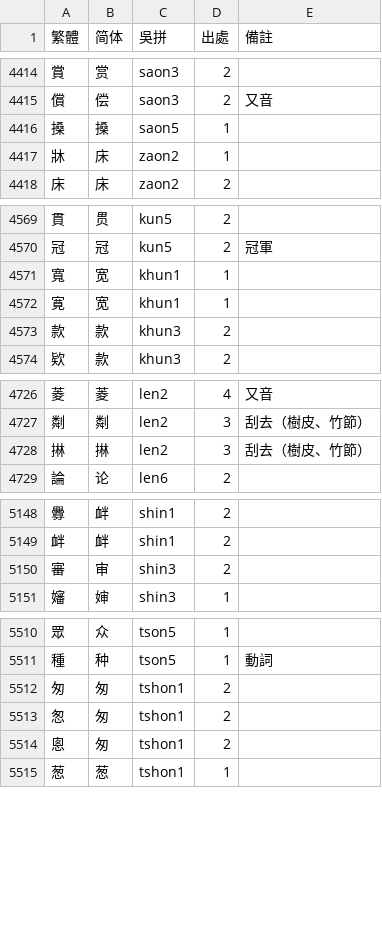
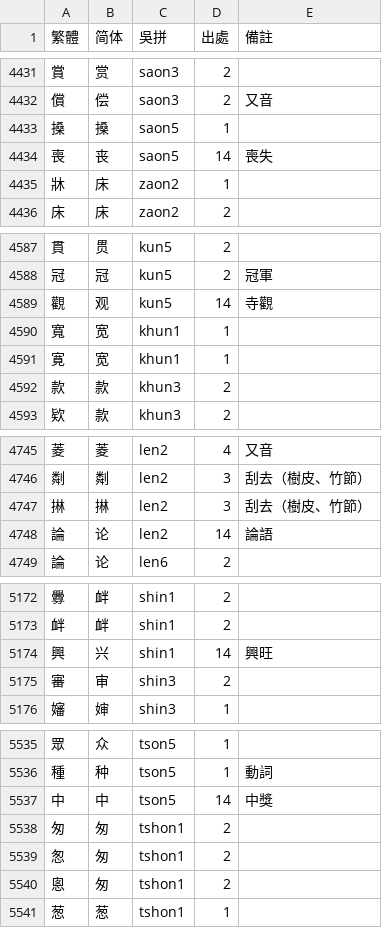
Before and after one commit to ionkaon/dictionary, a TSV file: 各地字表/甬城.tsv, drawn as a sheet; only a part is shown, gaps mark what is left out; the diff covers the shown part only; the diff names each change by its address in the sheet, - before the commit and + after, or states it on an @@ line.

```diff
--- a/各地字表/甬城.tsv
+++ b/各地字表/甬城.tsv
+row 4434: 喪 | 丧 | saon5 | 14 | 喪失
+row 4589: 觀 | 观 | kun5 | 14 | 寺觀
+row 4748: 論 | 论 | len2 | 14 | 論語
+row 5174: 興 | 兴 | shin1 | 14 | 興旺
+row 5537: 中 | 中 | tson5 | 14 | 中獎
```
Also changed, not shown: 34 added rows and 2 edited cells elsewhere in this file, 各地字表/甬城（考證）.tsv.
